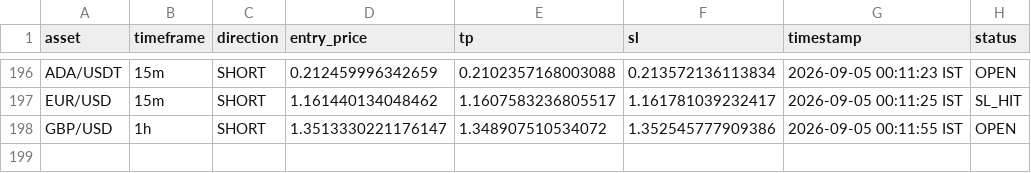
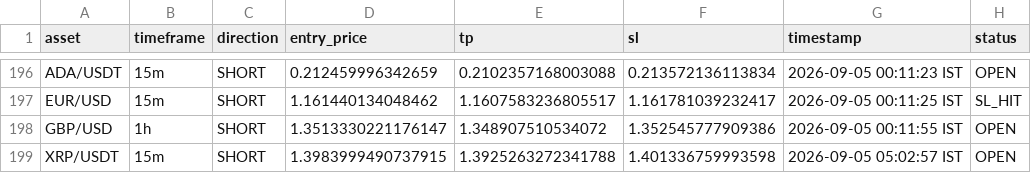
Before and after one commit to deepak3039/ai-trading-scanner, a CSV file: trade_log.csv, drawn as a sheet; only a part is shown, gaps mark what is left out.

```diff
--- a/trade_log.csv
+++ b/trade_log.csv
@@ -198 +198,2 @@ EUR/USD,15m,SHORT,1.161440134048462,1.1607583236805517,1.161781039232417,2026-09
 GBP/USD,1h,SHORT,1.3513330221176147,1.348907510534072,1.352545777909386,2026-09-05 00:11:55 IST,OPEN
+XRP/USDT,15m,SHORT,1.3983999490737915,1.3925263272341788,1.401336759993598,2026-09-05 05:02:57 IST,OPEN
```
